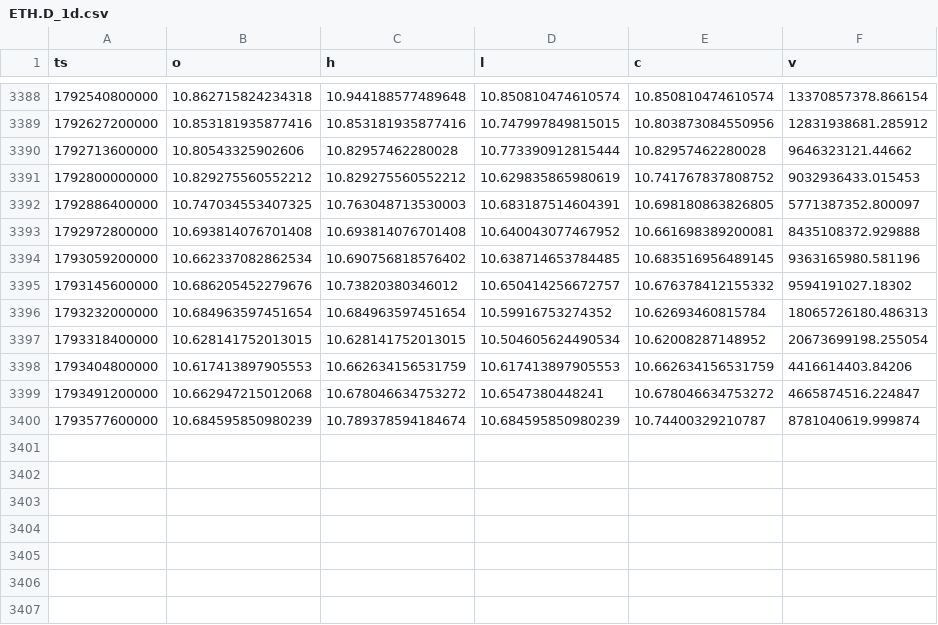
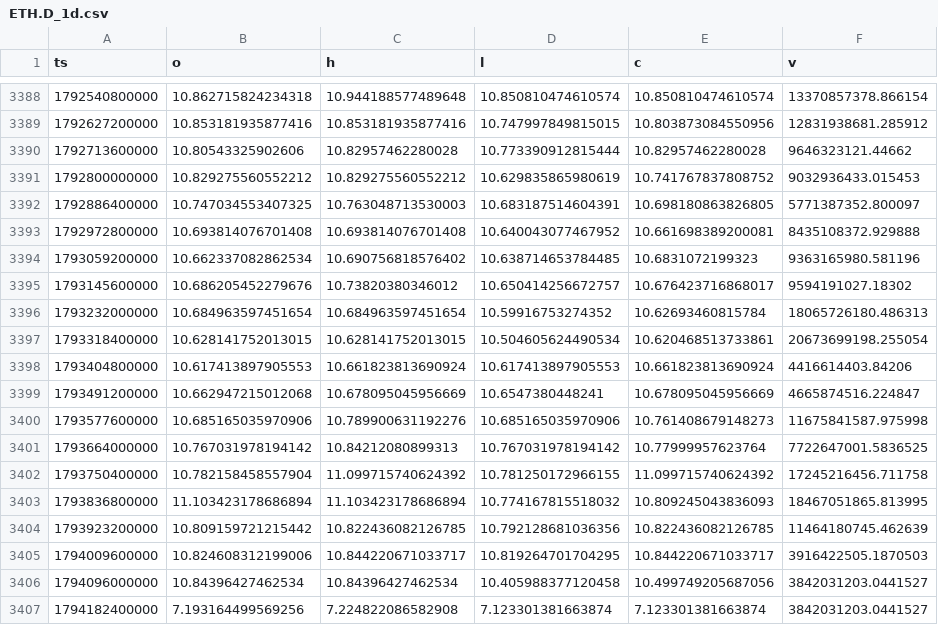
Before and after one commit to Wickedrad/coinbaseTraderBot, a CSV file: research/btcd_fractal/data/ETH.D_1d.csv, drawn as a sheet; only a part is shown, gaps mark what is left out.

```diff
--- a/research/btcd_fractal/data/ETH.D_1d.csv
+++ b/research/btcd_fractal/data/ETH.D_1d.csv
@@ -3393,8 +3393,15 @@ ts,o,h,l,c,v
 1792972800000,10.693814076701408,10.693814076701408,10.640043077467952,10.661698389200081,8435108372.929888
-1793059200000,10.662337082862534,10.690756818576402,10.638714653784485,10.683516956489145,9363165980.581196
-1793145600000,10.686205452279676,10.73820380346012,10.650414256672757,10.676378412155332,9594191027.18302
+1793059200000,10.662337082862534,10.690756818576402,10.638714653784485,10.6831072199323,9363165980.581196
+1793145600000,10.686205452279676,10.73820380346012,10.650414256672757,10.676423716868017,9594191027.18302
 1793232000000,10.684963597451654,10.684963597451654,10.59916753274352,10.62693460815784,18065726180.486313
-1793318400000,10.628141752013015,10.628141752013015,10.504605624490534,10.62008287148952,20673699198.255054
-1793404800000,10.617413897905553,10.662634156531759,10.617413897905553,10.662634156531759,4416614403.84206
-1793491200000,10.662947215012068,10.678046634753272,10.6547380448241,10.678046634753272,4665874516.224847
-1793577600000,10.684595850980239,10.789378594184674,10.684595850980239,10.74400329210787,8781040619.999874
+1793318400000,10.628141752013015,10.628141752013015,10.504605624490534,10.620468513733861,20673699198.255054
+1793404800000,10.617413897905553,10.661823813690924,10.617413897905553,10.661823813690924,4416614403.84206
+1793491200000,10.662947215012068,10.678095045956669,10.6547380448241,10.678095045956669,4665874516.224847
+1793577600000,10.685165035970906,10.789900631192276,10.685165035970906,10.761408679148273,11675841587.975998
+1793664000000,10.767031978194142,10.84212080899313,10.767031978194142,10.77999957623764,7722647001.5836525
+1793750400000,10.782158458557904,11.099715740624392,10.781250172966155,11.099715740624392,17245216456.711758
+1793836800000,11.103423178686894,11.103423178686894,10.774167815518032,10.809245043836093,18467051865.813995
+1793923200000,10.809159721215442,10.822436082126785,10.792128681036356,10.822436082126785,11464180745.462639
+1794009600000,10.824608312199006,10.844220671033717,10.819264701704295,10.844220671033717,3916422505.1870503
+1794096000000,10.84396427462534,10.84396427462534,10.405988377120458,10.499749205687056,3842031203.0441527
+1794182400000,7.193164499569256,7.224822086582908,7.123301381663874,7.123301381663874,3842031203.0441527
```
Also changed, not shown: research/btcd_fractal/data/BTC.D_1d.csv, research/btcd_fractal/data/OTHERS.D_1d.csv, 33 other files.
